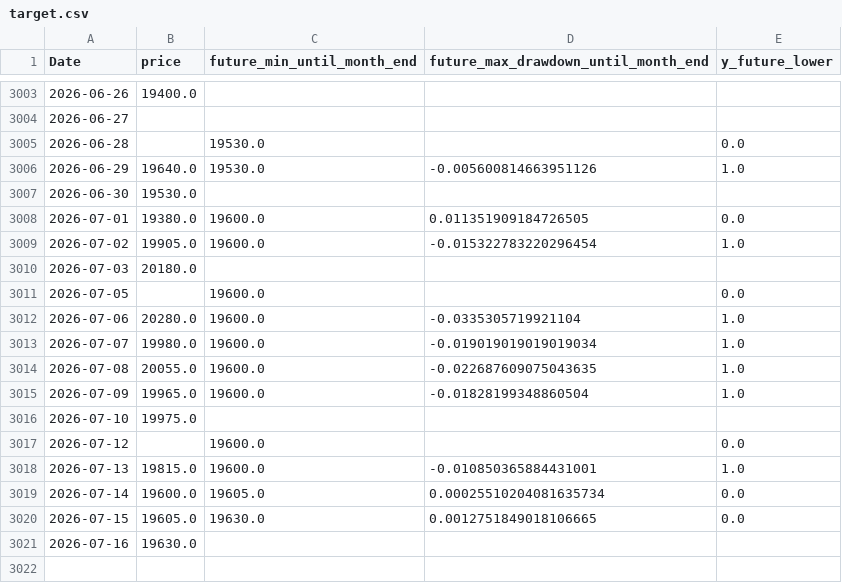
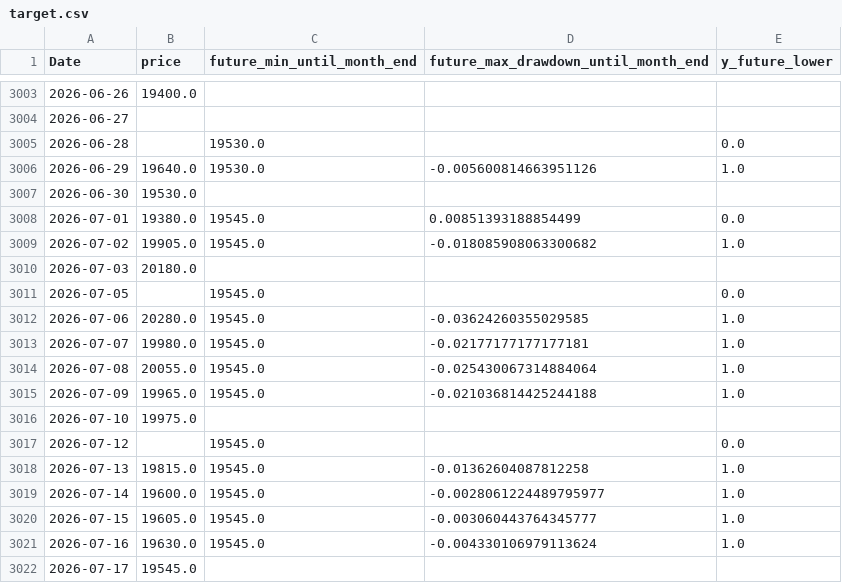
Before and after one commit to ukimotodatascience/gold-buy-timing-optimizer, a CSV file: data/target.csv, drawn as a sheet; only a part is shown, gaps mark what is left out.

```diff
--- a/data/target.csv
+++ b/data/target.csv
@@ -3007,15 +3007,16 @@
 2026-06-30,19530.0,,,
-2026-07-01,19380.0,19600.0,0.011351909184726505,0.0
-2026-07-02,19905.0,19600.0,-0.015322783220296454,1.0
+2026-07-01,19380.0,19545.0,0.00851393188854499,0.0
+2026-07-02,19905.0,19545.0,-0.018085908063300682,1.0
 2026-07-03,20180.0,,,
-2026-07-05,,19600.0,,0.0
-2026-07-06,20280.0,19600.0,-0.0335305719921104,1.0
-2026-07-07,19980.0,19600.0,-0.019019019019019034,1.0
-2026-07-08,20055.0,19600.0,-0.022687609075043635,1.0
-2026-07-09,19965.0,19600.0,-0.01828199348860504,1.0
+2026-07-05,,19545.0,,0.0
+2026-07-06,20280.0,19545.0,-0.03624260355029585,1.0
+2026-07-07,19980.0,19545.0,-0.02177177177177181,1.0
+2026-07-08,20055.0,19545.0,-0.025430067314884064,1.0
+2026-07-09,19965.0,19545.0,-0.021036814425244188,1.0
 2026-07-10,19975.0,,,
-2026-07-12,,19600.0,,0.0
-2026-07-13,19815.0,19600.0,-0.010850365884431001,1.0
-2026-07-14,19600.0,19605.0,0.00025510204081635734,0.0
-2026-07-15,19605.0,19630.0,0.0012751849018106665,0.0
-2026-07-16,19630.0,,,
+2026-07-12,,19545.0,,0.0
+2026-07-13,19815.0,19545.0,-0.01362604087812258,1.0
+2026-07-14,19600.0,19545.0,-0.0028061224489795977,1.0
+2026-07-15,19605.0,19545.0,-0.003060443764345777,1.0
+2026-07-16,19630.0,19545.0,-0.004330106979113624,1.0
+2026-07-17,19545.0,,,
```
Also changed, not shown: 2 other files.
